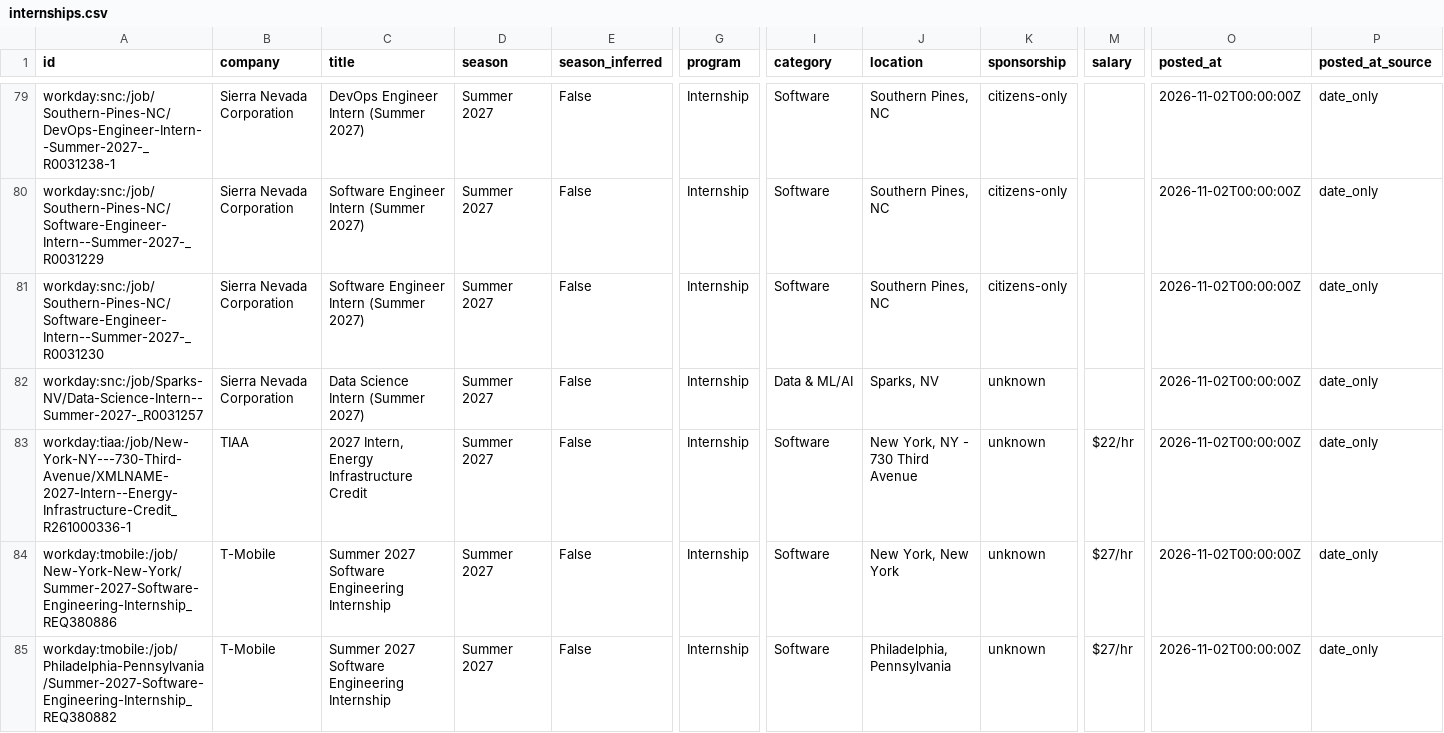
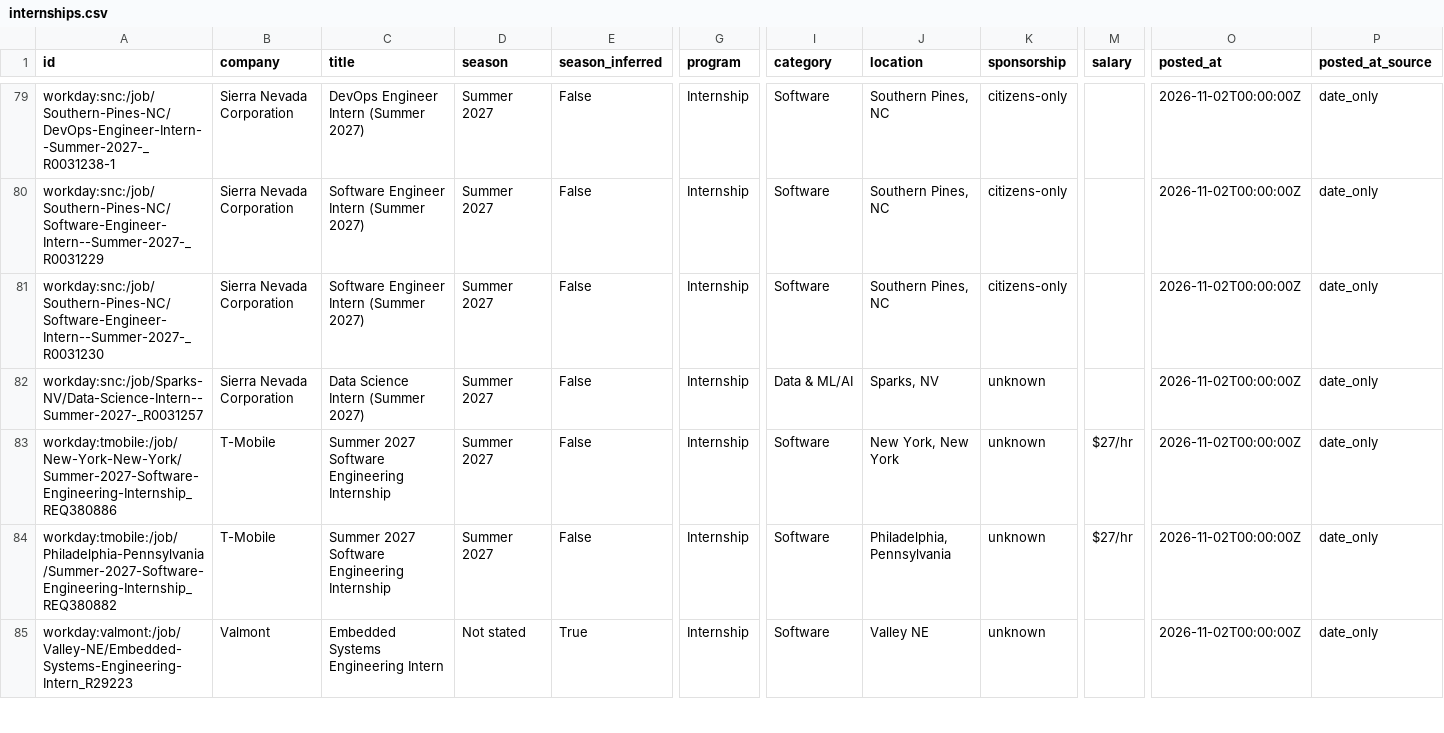
Before and after one commit to zshah101/Automated-List-Of-Summer-2027-and-Fall-2026-Tech-Internships, a CSV file: data/internships.csv, drawn as a sheet; only a part is shown, gaps mark what is left out; the shorter side is filled out with more unchanged rows; removed rows and columns are numbered as before the commit, all else as after; rows hold the shown columns only; the diff covers the shown part only; the diff names each change by its address in the sheet, - before the commit and + after, or states it on an @@ line.

```diff
--- a/data/internships.csv
+++ b/data/internships.csv
-row 83: workday:tiaa:/job/New-York-NY---730-Third-Avenue/XMLNAME-2027-Intern--Energy-Infrastructure-Credit_R261000336-1 | TIAA | 2027 Intern, Energy Infrastructure Credit | Summer 2027 | False | Internship | Software | New York, NY - 730 Third Avenue | unknown | $22/hr | 2026-11-02T00:00:00Z | date_only
```
Also changed, not shown: 2 added rows, 7 removed rows, 9 moved rows and 2 edited cells elsewhere in this file, docs/internships.csv, 12 other files.
